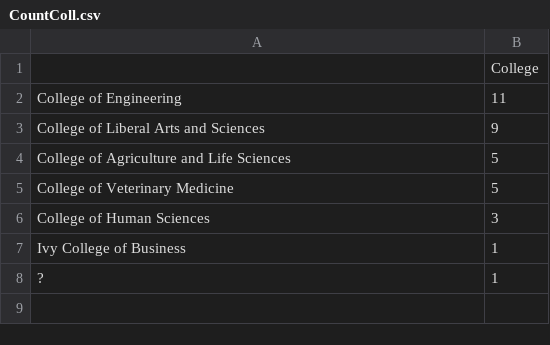
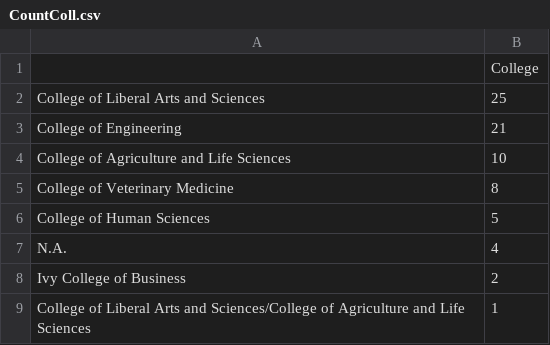
Before and after one commit to Andres1002/test, a CSV file: CountColl.csv, drawn as a sheet.

```diff
--- a/CountColl.csv
+++ b/CountColl.csv
@@ -1,8 +1,9 @@
 ,College
-College of Engineering,11
-College of Liberal Arts and Sciences,9
-College of Agriculture and Life Sciences,5
-College of Veterinary Medicine,5
-College of Human Sciences,3
-Ivy College of Business,1
-?,1
+College of Liberal Arts and Sciences,25
+College of Engineering,21
+College of Agriculture and Life Sciences,10
+College of Veterinary Medicine,8
+College of Human Sciences,5
+N.A.,4
+Ivy College of Business,2
+College of Liberal Arts and Sciences/College of Agriculture and Life Sciences,1
```
Also changed, not shown: CountDept.csv, DictionaryCollege.csv, 6 other files.
